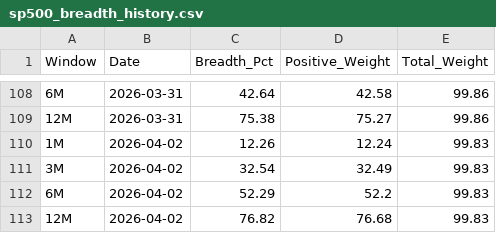
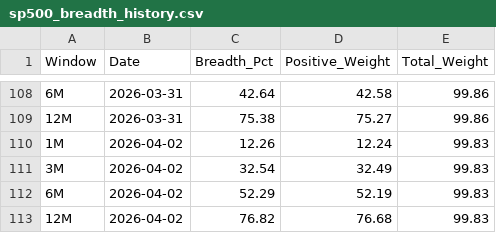
Before and after one commit to vpansare1/SPY-mkt-breadth, a CSV file: sp500_breadth_history.csv, drawn as a sheet; only a part is shown, gaps mark what is left out.

```diff
--- a/sp500_breadth_history.csv
+++ b/sp500_breadth_history.csv
@@ -111,3 +111,3 @@ Window,Date,Breadth_Pct,Positive_Weight,Total_Weight
 3M,2026-04-02,32.54,32.49,99.83
-6M,2026-04-02,52.29,52.2,99.83
+6M,2026-04-02,52.29,52.19,99.83
 12M,2026-04-02,76.82,76.68,99.83
```
Also changed, not shown: sp500_weights_history.csv.
